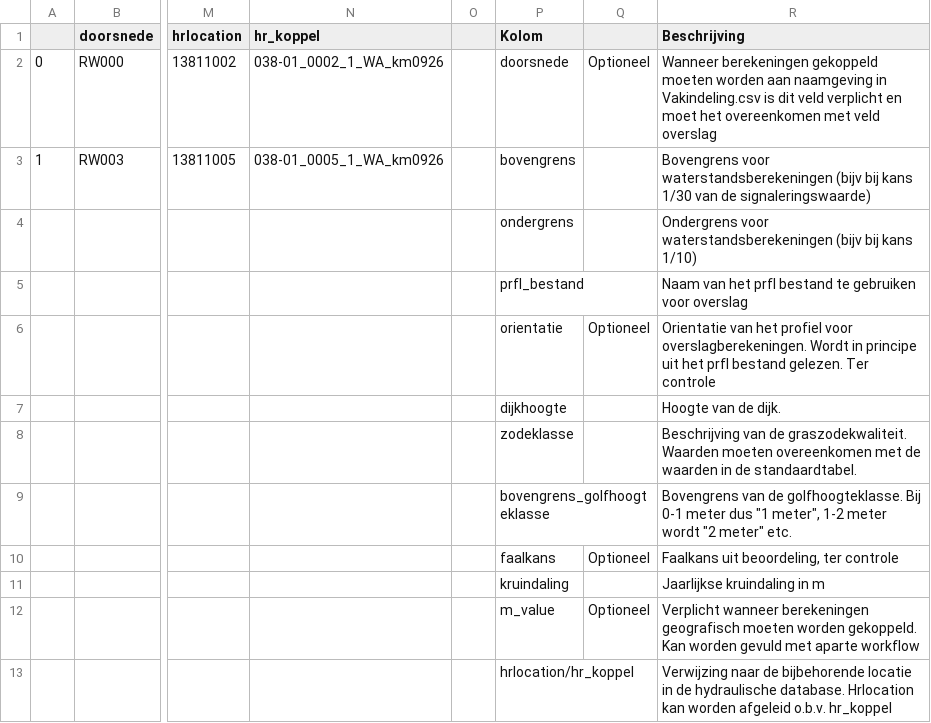
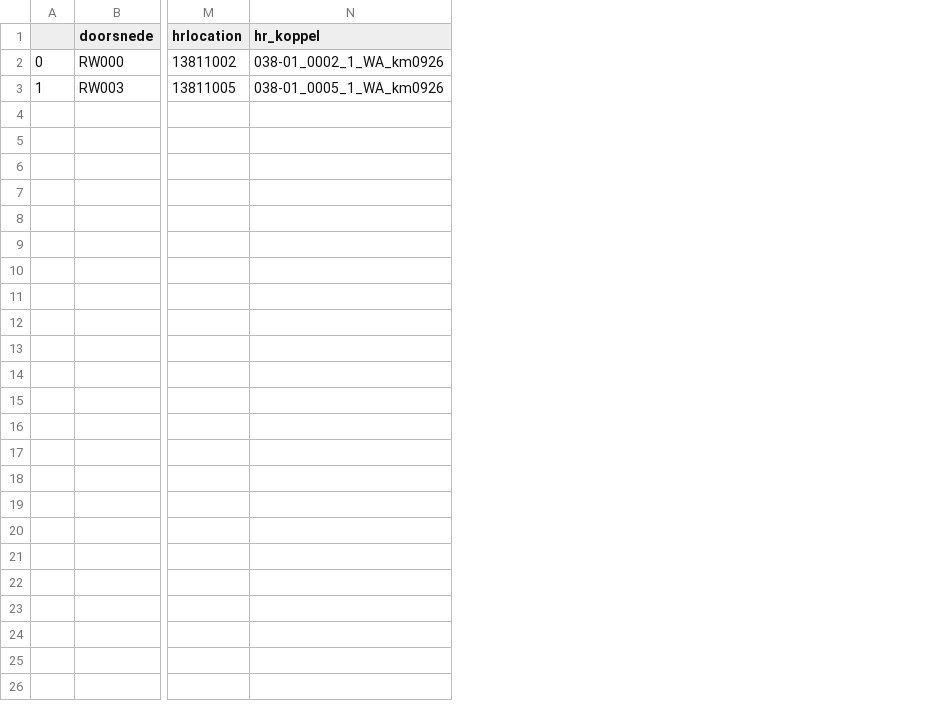
Before and after one commit to Deltares/VRSuiteUtils, a CSV file: preprocessing/default_files/HR_default.csv, drawn as a sheet; only a part is shown, gaps mark what is left out; rows hold the shown columns only; the diff names each change by its address in the sheet, - before the commit and + after, or states it on an @@ line.

```diff
--- a/preprocessing/default_files/HR_default.csv
+++ b/preprocessing/default_files/HR_default.csv
-column O, empty
-column P (Kolom), rows 2-3: doorsnede | bovengrens
-column Q, row 2: Optioneel
-column R (Beschrijving), rows 2-3: Wanneer berekeningen gekoppeld moeten worden aan naamgeving in Vakindeling.csv is dit veld verplicht en moet het overeenkomen met veld overslag | Bovengrens voor waterstandsberekeningen (bijv bij kans 1/30 van de signaleringswaarde)
-row 4:  |  |  |  |  | ondergrens |  | Ondergrens voor waterstandsberekeningen (bijv bij kans 1/10)
-row 5:  |  |  |  |  | prfl_bestand |  | Naam van het prfl bestand te gebruiken voor overslag
-row 6:  |  |  |  |  | orientatie | Optioneel | Orientatie van het profiel voor overslagberekeningen. Wordt in principe uit het prfl bestand gelezen. Ter controle
-row 7:  |  |  |  |  | dijkhoogte |  | Hoogte van de dijk.
-row 8:  |  |  |  |  | zodeklasse |  | Beschrijving van de graszodekwaliteit. Waarden moeten overeenkomen met de waarden in de standaardtabel.
-row 9:  |  |  |  |  | bovengrens_golfhoogteklasse |  | Bovengrens van de golfhoogteklasse. Bij 0-1 meter dus "1 meter", 1-2 meter wordt "2 meter" etc.
-row 10:  |  |  |  |  | faalkans | Optioneel | Faalkans uit beoordeling, ter controle
-row 11:  |  |  |  |  | kruindaling |  | Jaarlijkse kruindaling in m
-row 12:  |  |  |  |  | m_value | Optioneel | Verplicht wanneer berekeningen geografisch moeten worden gekoppeld. Kan worden gevuld met aparte workflow
-row 13:  |  |  |  |  | hrlocation/hr_koppel |  | Verwijzing naar de bijbehorende locatie in de hydraulische database. Hrlocation kan worden afgeleid o.b.v. hr_koppel
```
Also changed, not shown: preprocessing/default_files/Piping_default.csv, preprocessing/default_files/Stabiliteit_default.csv, 1 other file.
